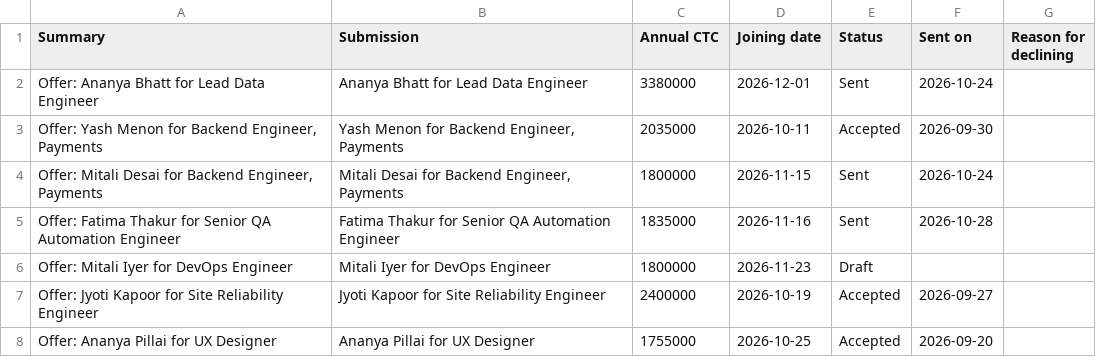
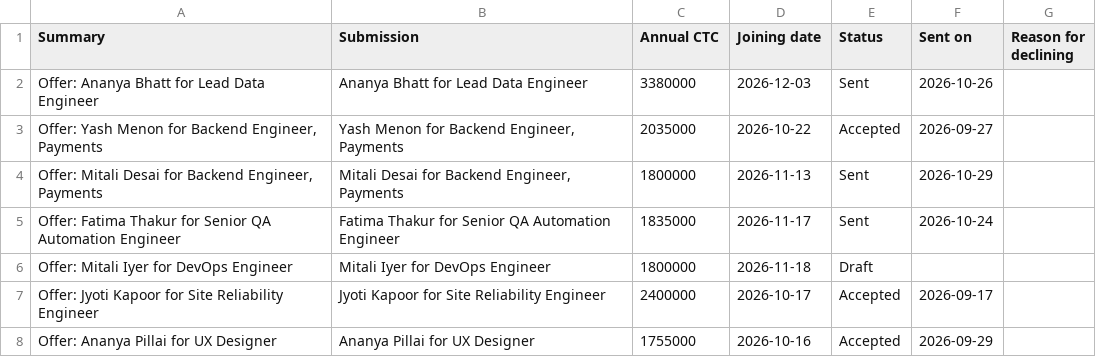
Before and after one commit to preet-hekaos/table-to-ui, a CSV file: samples/recruitment-demo/10-offers.csv, drawn as a sheet.

```diff
--- a/samples/recruitment-demo/10-offers.csv
+++ b/samples/recruitment-demo/10-offers.csv
@@ -1,8 +1,8 @@
 Summary,Submission,Annual CTC,Joining date,Status,Sent on,Reason for declining
-Offer: Ananya Bhatt for Lead Data Engineer,Ananya Bhatt for Lead Data Engineer,3380000,2026-12-01,Sent,2026-10-24,
-"Offer: Yash Menon for Backend Engineer, Payments","Yash Menon for Backend Engineer, Payments",2035000,2026-10-11,Accepted,2026-09-30,
-"Offer: Mitali Desai for Backend Engineer, Payments","Mitali Desai for Backend Engineer, Payments",1800000,2026-11-15,Sent,2026-10-24,
-Offer: Fatima Thakur for Senior QA Automation Engineer,Fatima Thakur for Senior QA Automation Engineer,1835000,2026-11-16,Sent,2026-10-28,
-Offer: Mitali Iyer for DevOps Engineer,Mitali Iyer for DevOps Engineer,1800000,2026-11-23,Draft,,
-Offer: Jyoti Kapoor for Site Reliability Engineer,Jyoti Kapoor for Site Reliability Engineer,2400000,2026-10-19,Accepted,2026-09-27,
-Offer: Ananya Pillai for UX Designer,Ananya Pillai for UX Designer,1755000,2026-10-25,Accepted,2026-09-20,
+Offer: Ananya Bhatt for Lead Data Engineer,Ananya Bhatt for Lead Data Engineer,3380000,2026-12-03,Sent,2026-10-26,
+"Offer: Yash Menon for Backend Engineer, Payments","Yash Menon for Backend Engineer, Payments",2035000,2026-10-22,Accepted,2026-09-27,
+"Offer: Mitali Desai for Backend Engineer, Payments","Mitali Desai for Backend Engineer, Payments",1800000,2026-11-13,Sent,2026-10-29,
+Offer: Fatima Thakur for Senior QA Automation Engineer,Fatima Thakur for Senior QA Automation Engineer,1835000,2026-11-17,Sent,2026-10-24,
+Offer: Mitali Iyer for DevOps Engineer,Mitali Iyer for DevOps Engineer,1800000,2026-11-18,Draft,,
+Offer: Jyoti Kapoor for Site Reliability Engineer,Jyoti Kapoor for Site Reliability Engineer,2400000,2026-10-17,Accepted,2026-09-17,
+Offer: Ananya Pillai for UX Designer,Ananya Pillai for UX Designer,1755000,2026-10-16,Accepted,2026-09-29,
```
Also changed, not shown: samples/recruitment-demo/04-requirements.csv, samples/recruitment-demo/09-interviews.csv, 28 other files.
